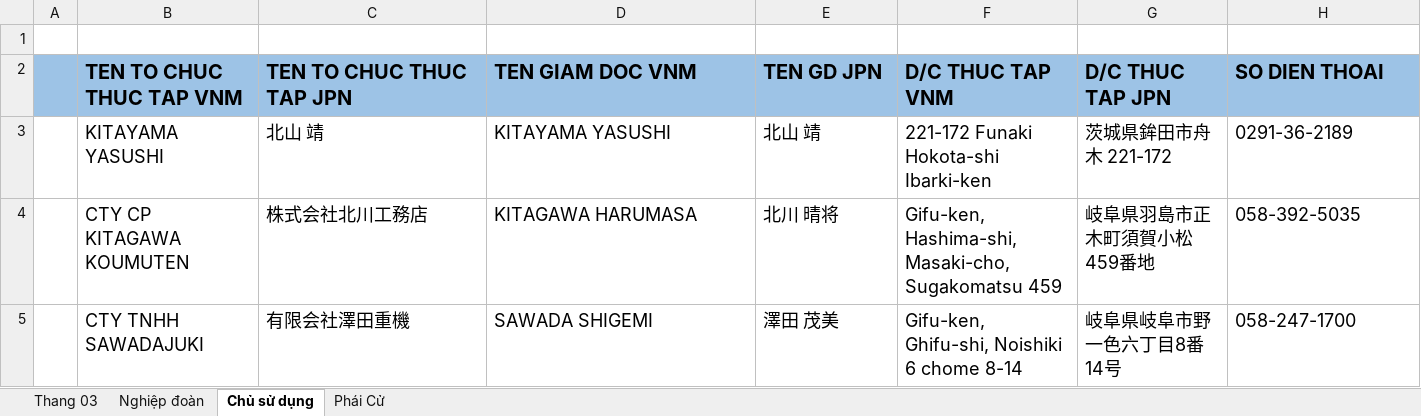
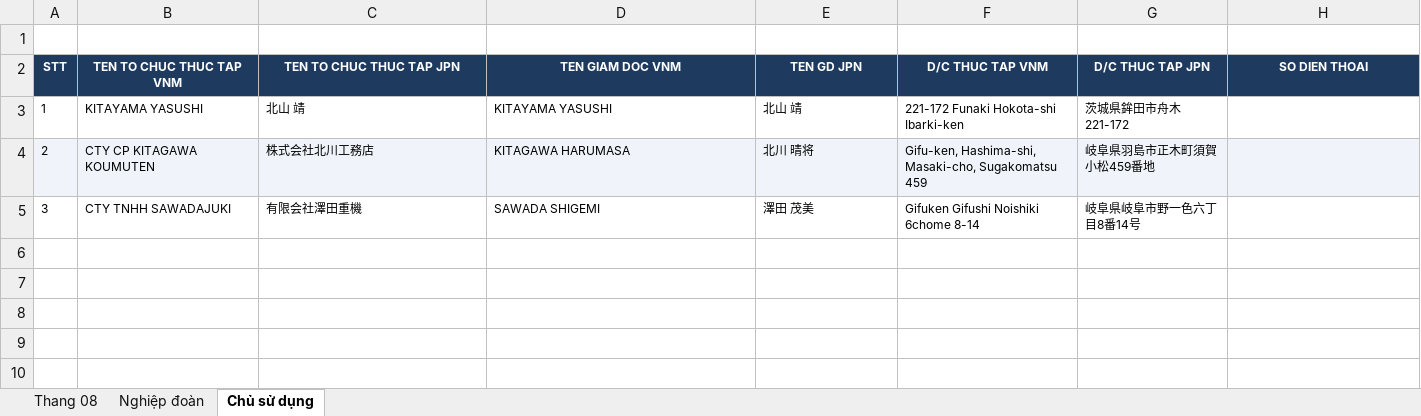
Before and after one commit to HuynhHa17/TTS, an Excel workbook: File_lưu.xlsx, sheet Chủ sử dụng, drawn as a sheet; values as stored, in another font and other column widths than the file's, no borders; the diff names each change by its address in the sheet, - before the commit and + after, or states it on an @@ line.

```diff
--- a/File_lưu.xlsx (sheet Chủ sử dụng)
+++ b/File_lưu.xlsx (sheet Chủ sử dụng)
-sheet tab: Thang 03
+sheet tab: Thang 08
-sheet tab: Phái Cử
-A2: (empty)
+A2: STT
-A2:H2 fill: #9DC3E6
+A2:H2 fill: #1E3A5F
@@ B2:H2 text size: smaller, text colour: black → #FFFFFF, alignment: left → center @@
-A3 (STT): (empty)
+A3 (STT): 1
@@ B3:G5 text size: smaller @@
-H3 (SO DIEN THOAI): 0291-36-2189
+H3 (SO DIEN THOAI): (empty)
-A4 (STT): (empty)
+A4 (STT): 2
-A4:H4 fill: none
+A4:H4 fill: #F0F4FA
-H4 (SO DIEN THOAI): 058-392-5035
+H4 (SO DIEN THOAI): (empty)
-A5 (STT): (empty)
+A5 (STT): 3
-F5 (D/C THUC TAP VNM): Gifu-ken, Ghifu-shi, Noishiki 6 chome 8-14
+F5 (D/C THUC TAP VNM): Gifuken Gifushi Noishiki 6chome 8-14
-H5 (SO DIEN THOAI): 058-247-1700
+H5 (SO DIEN THOAI): (empty)
```
Also changed, not shown: sheet Thang 08, sheet Nghiệp đoàn, 20 other files.
